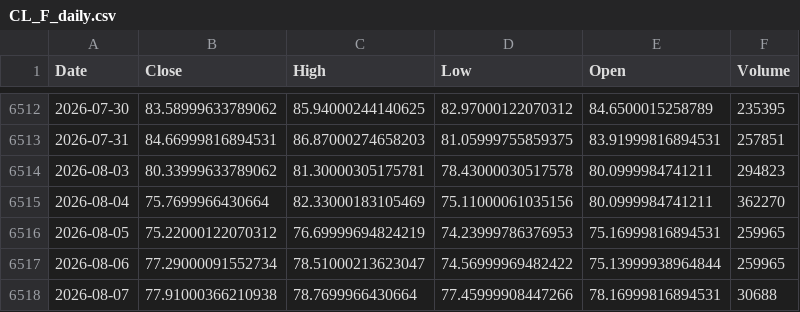
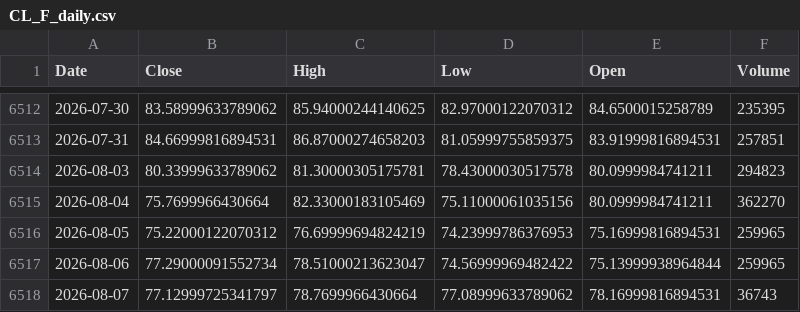
Before and after one commit to Dalingceb/wtw-repo-data, a CSV file: data/CL_F/CL_F_daily.csv, drawn as a sheet; only a part is shown, gaps mark what is left out.

```diff
--- a/data/CL_F/CL_F_daily.csv
+++ b/data/CL_F/CL_F_daily.csv
@@ -6517,2 +6517,2 @@ Date,Close,High,Low,Open,Volume
 2026-08-06,77.29000091552734,78.51000213623047,74.56999969482422,75.13999938964844,259965
-2026-08-07,77.91000366210938,78.7699966430664,77.45999908447266,78.16999816894531,30688
+2026-08-07,77.12999725341797,78.7699966430664,77.08999633789062,78.16999816894531,36743
```
Also changed, not shown: data/CRWV/CRWV_1h.csv, data/GBPCAD/GBPCAD_daily.csv, 7 other files.
